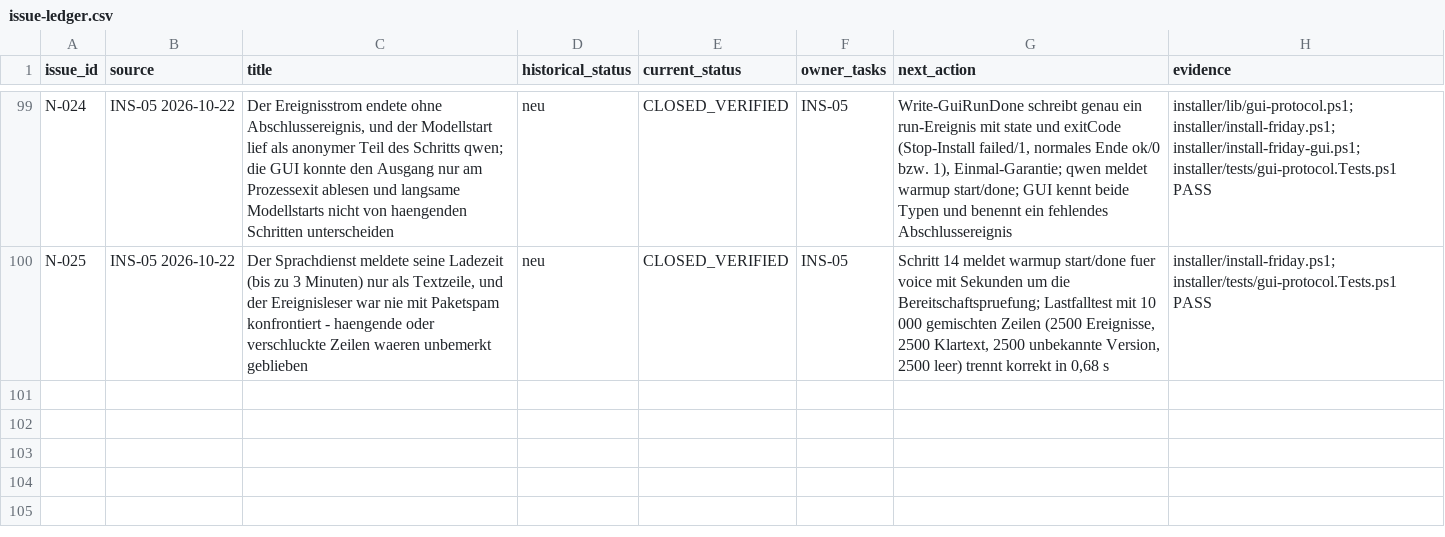
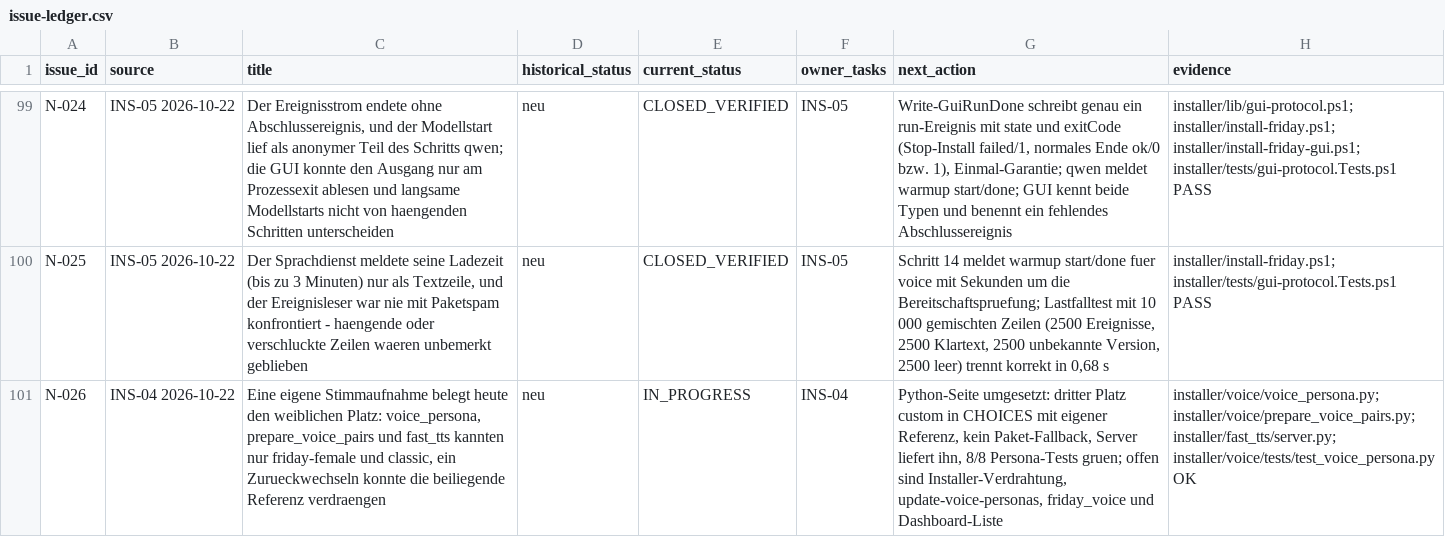
Before and after one commit to rogueki/rogue-friday, a CSV file: docs/agent-work/finalization/issue-ledger.csv, drawn as a sheet; only a part is shown, gaps mark what is left out; the diff names each change by its address in the sheet, - before the commit and + after, or states it on an @@ line.

Commit message:
Give the own voice its own slot in the Python layer
Option 3 verlangt eine eigene MP3/WAV und prueft sie, belegte aber den weiblichen Stimmplatz: voice_persona, prepare_voice_pairs und der fast_tts-Server kannten nur friday-female und classic, ein Zurueckwechseln konnte die beiliegende Referenz verdraengen (N-026).

Neu: CHOICES enthaelt custom, PIPER_FALLBACK ordnet jedem Platz seine Basisstimme zu, und der eigene Platz faellt nie still auf die weibliche Referenz zurueck. prepare_voice_pairs hat pruefbare Helfer reference_sources und bundled_reference; custom hat bewusst keine Paket-Referenz, ohne eigene Aufnahme meldet prepare False statt eine fremde Stimme zu unterschieben. Der Whisper-Import passiert erst, wenn kein Referenztext vorliegt. fast_tts liefert den dritten Platz, sobald custom.wav und custom.txt existieren.

Nachweis: test_voice_persona.py 8/8 gruen - eigener Platz nur mit eigener Referenz (eigene Streaming-Datei, Piper-Basis, kein Film-Filter), kein Paket-Fallback, Server liefert custom und lehnt nicht installierte Plaetze ab.

Die Installer-Verdrahtung (Option 3 -> custom), update-voice-personas, friday_voice und die Dashboard-Liste folgen im naechsten Schritt; solange bleibt Option 3 beim bisherigen Verhalten, damit keine Auswahl erreichbar ist, deren Stimme nicht installierbar waere. Installer-Suite unveraendert 20/20.

```diff
--- a/docs/agent-work/finalization/issue-ledger.csv
+++ b/docs/agent-work/finalization/issue-ledger.csv
+row 101: N-026 | INS-04 2026-10-22 | Eine eigene Stimmaufnahme belegt heute den weiblichen Platz: voice_persona, prepare_voice_pairs und fast_tts kannten nur friday-female und classic, ein Zurueckwechseln konnte die beiliegende Referenz verdraengen | neu | IN_PROGRESS | INS-04 | Python-Seite umgesetzt: dritter Platz custom in CHOICES mit eigener Referenz, kein Paket-Fallback, Server liefert ihn, 8/8 Persona-Tests gruen; offen sind Installer-Verdrahtung, update-voice-personas, friday_voice und Dashboard-Liste | installer/voice/voice_persona.py; installer/voice/prepare_voice_pairs.py; installer/fast_tts/server.py; installer/voice/tests/test_voice_persona.py OK
```
Also changed, not shown: 6 other files.
